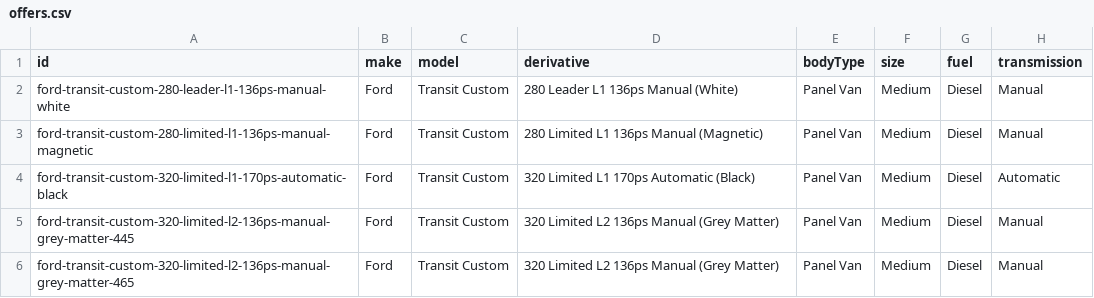
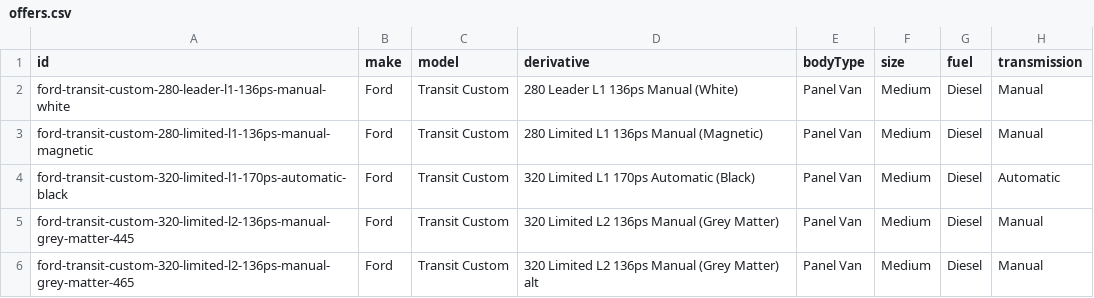
Before and after one commit to DaveM1984/e-van-leasing, a CSV file: data/offers.csv, drawn as a sheet; only a part is shown; the diff names each change by its address in the sheet, - before the commit and + after, or states it on an @@ line.

Commit message:
amended calculator 20

```diff
--- a/data/offers.csv
+++ b/data/offers.csv
-D6 (derivative): 320 Limited L2 136ps Manual (Grey Matter)
+D6 (derivative): 320 Limited L2 136ps Manual (Grey Matter) alt
```
